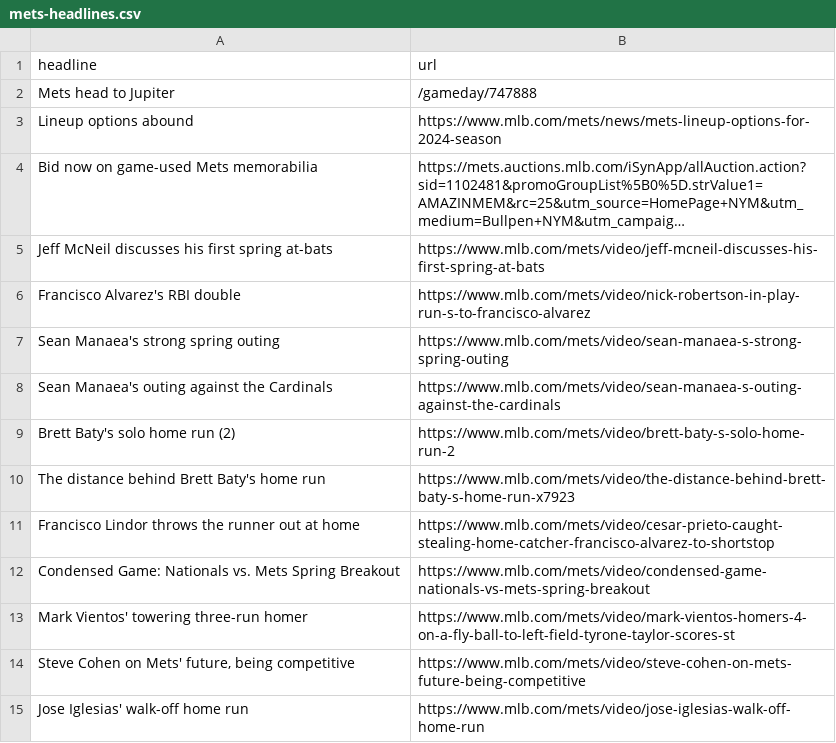
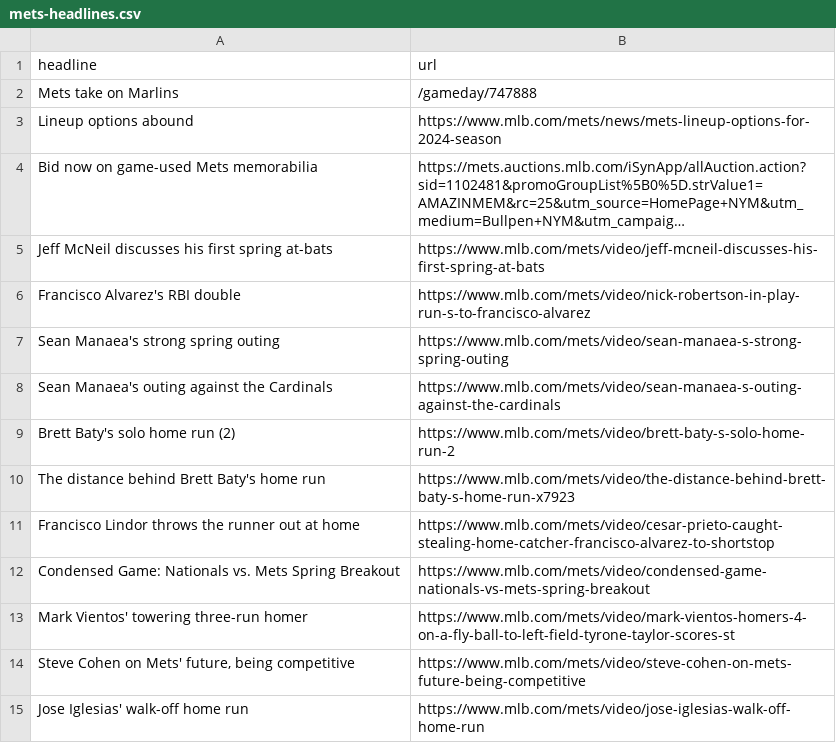
Before and after one commit to atd124/autoscraper-history-main, a CSV file: mets-headlines.csv, drawn as a sheet; long unchanged cells end in ….

```diff
--- a/mets-headlines.csv
+++ b/mets-headlines.csv
@@ -1,3 +1,3 @@
 headline,url
-Mets head to Jupiter,/gameday/747888
+Mets take on Marlins,/gameday/747888
 Lineup options abound,https://www.mlb.com/mets/news/mets-lineup-options-for-2024-season
```
